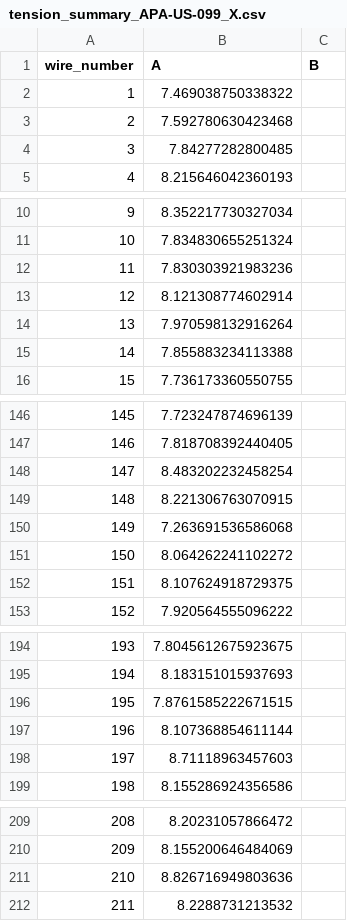
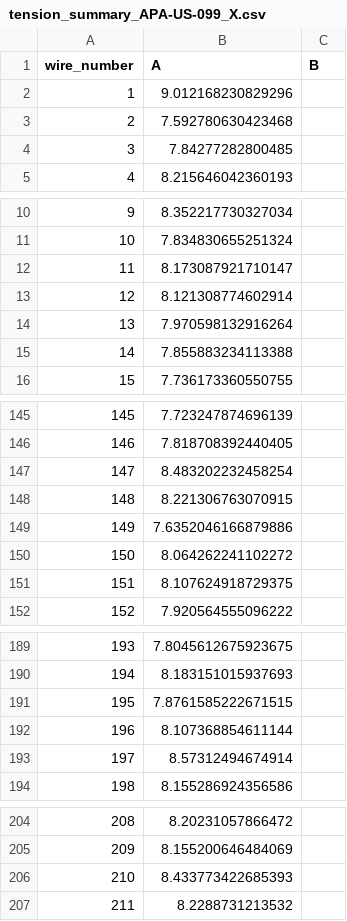
Before and after one commit to etymology/dune-monorepo, a CSV file: tension/data/tension_summaries/tension_summary_APA-US-099_X.csv, drawn as a sheet; only a part is shown, gaps mark what is left out; addresses are those after the commit; the diff covers the shown part only; the diff names each change by its address in the sheet, - before the commit and + after, or states it on an @@ line.

```diff
--- a/tension/data/tension_summaries/tension_summary_APA-US-099_X.csv
+++ b/tension/data/tension_summaries/tension_summary_APA-US-099_X.csv
-B2 (A): 7.469038750338322
+B2 (A): 9.012168230829296
-B12 (A): 7.830303921983236
+B12 (A): 8.173087921710147
-B149 (A): 7.263691536586068
+B149 (A): 7.6352046166879886
-B193 (A): 8.71118963457603
+B193 (A): 8.57312494674914
-B206 (A): 8.826716949803636
+B206 (A): 8.433773422685393
```
Also changed, not shown: 75 added rows, 5 removed rows, 5 edited cells and row numbers in column A elsewhere in this file, 5 other files.
